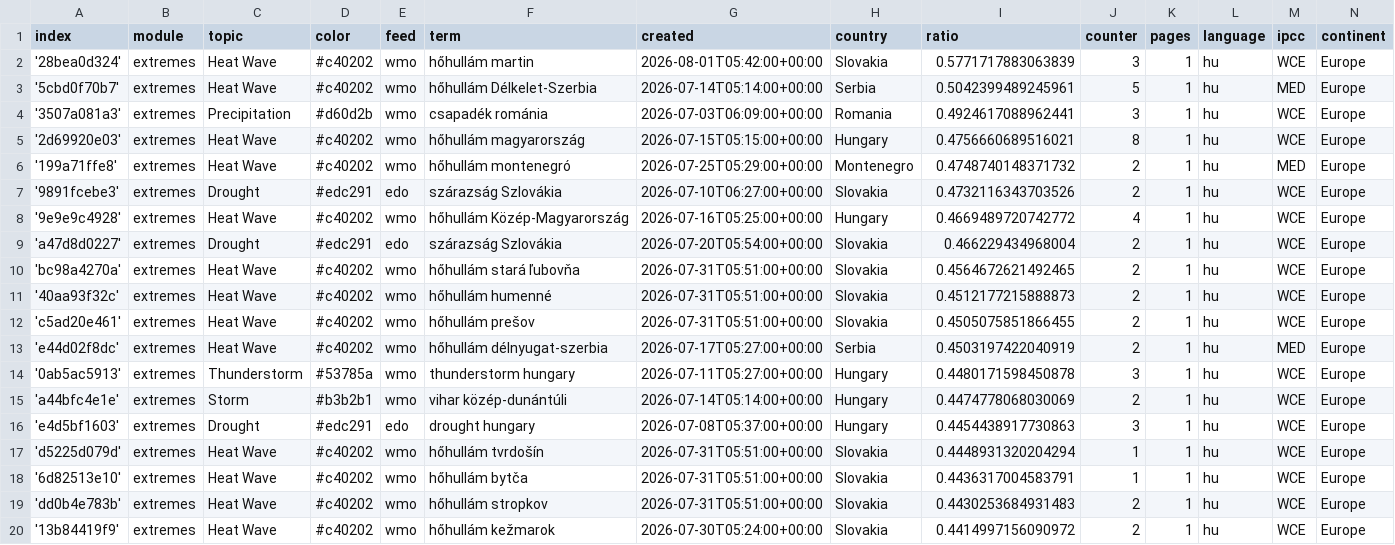
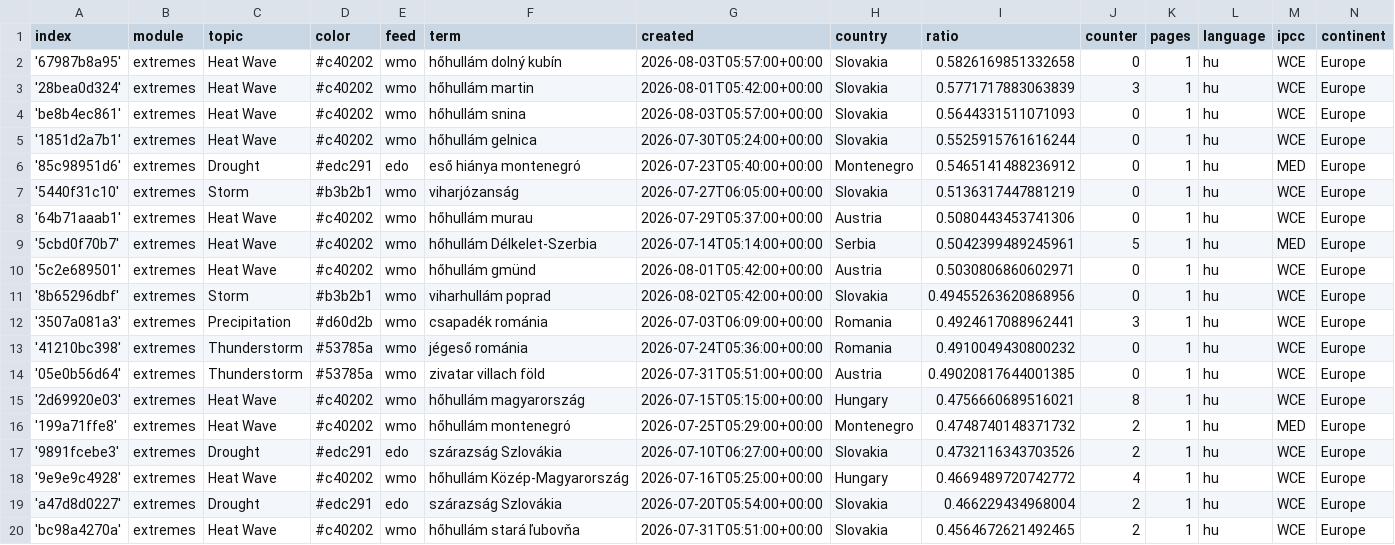
Before and after one commit to jens-news/hungarianExtremes, a CSV file: terms.csv, drawn as a sheet; only a part is shown; the shorter side is filled out with more unchanged rows.

Commit message:
Commit from GitHub Actions (import:0.0)

```diff
--- a/terms.csv
+++ b/terms.csv
@@ -1,5 +1,15 @@
 index,module,topic,color,feed,term,created,country,ratio,counter,pages,language,ipcc,continent
+'67987b8a95',extremes,Heat Wave,#c40202,wmo,hőhullám dolný kubín,2026-08-03T05:57:00+00:00,Slovakia,0.5826169851332658,0,1,hu,WCE,Europe
 '28bea0d324',extremes,Heat Wave,#c40202,wmo,hőhullám martin,2026-08-01T05:42:00+00:00,Slovakia,0.5771717883063839,3,1,hu,WCE,Europe
+'be8b4ec861',extremes,Heat Wave,#c40202,wmo,hőhullám snina,2026-08-03T05:57:00+00:00,Slovakia,0.5644331511071093,0,1,hu,WCE,Europe
+'1851d2a7b1',extremes,Heat Wave,#c40202,wmo,hőhullám gelnica,2026-07-30T05:24:00+00:00,Slovakia,0.5525915761616244,0,1,hu,WCE,Europe
+'85c98951d6',extremes,Drought,#edc291,edo,eső hiánya montenegró,2026-07-23T05:40:00+00:00,Montenegro,0.5465141488236912,0,1,hu,MED,Europe
+'5440f31c10',extremes,Storm,#b3b2b1,wmo,viharjózanság,2026-07-27T06:05:00+00:00,Slovakia,0.5136317447881219,0,1,hu,WCE,Europe
+'64b71aaab1',extremes,Heat Wave,#c40202,wmo,hőhullám murau,2026-07-29T05:37:00+00:00,Austria,0.5080443453741306,0,1,hu,WCE,Europe
 '5cbd0f70b7',extremes,Heat Wave,#c40202,wmo,hőhullám Délkelet-Szerbia,2026-07-14T05:14:00+00:00,Serbia,0.5042399489245961,5,1,hu,MED,Europe
+'5c2e689501',extremes,Heat Wave,#c40202,wmo,hőhullám gmünd,2026-08-01T05:42:00+00:00,Austria,0.5030806860602971,0,1,hu,WCE,Europe
+'8b65296dbf',extremes,Storm,#b3b2b1,wmo,viharhullám poprad,2026-08-02T05:42:00+00:00,Slovakia,0.49455263620868956,0,1,hu,WCE,Europe
 '3507a081a3',extremes,Precipitation,#d60d2b,wmo,csapadék románia,2026-07-03T06:09:00+00:00,Romania,0.4924617088962441,3,1,hu,WCE,Europe
+'41210bc398',extremes,Thunderstorm,#53785a,wmo,jégeső románia,2026-07-24T05:36:00+00:00,Romania,0.4910049430800232,0,1,hu,WCE,Europe
+'05e0b56d64',extremes,Thunderstorm,#53785a,wmo,zivatar villach föld,2026-07-31T05:51:00+00:00,Austria,0.49020817644001385,0,1,hu,WCE,Europe
 '2d69920e03',extremes,Heat Wave,#c40202,wmo,hőhullám magyarország,2026-07-15T05:15:00+00:00,Hungary,0.4756660689516021,8,1,hu,WCE,Europe
```
